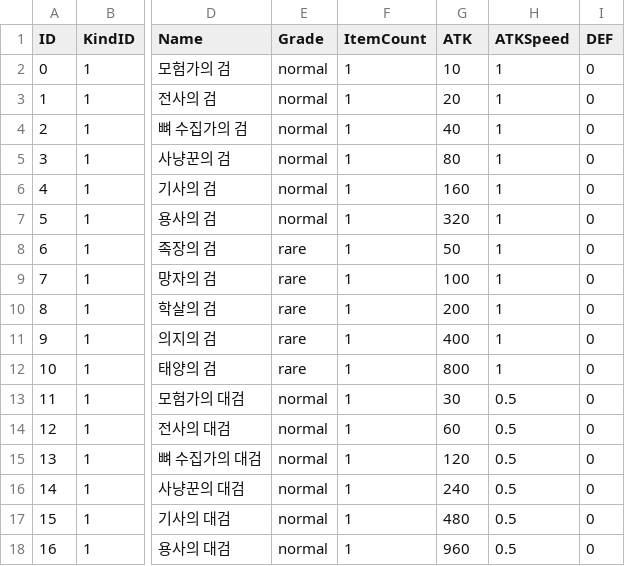
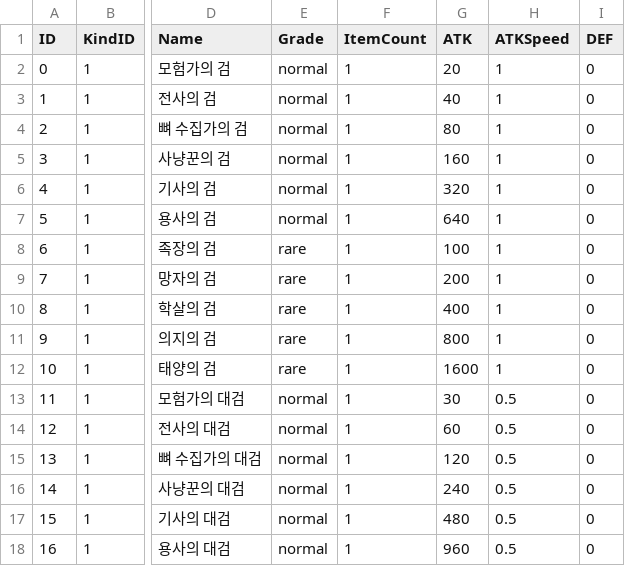
Before and after one commit to Peepbo/Unity3D-RPG-project, a CSV file: Unity3D RPG/Assets/Resources/ItemDB.csv, drawn as a sheet; only a part is shown, gaps mark what is left out; the diff names each change by its address in the sheet, - before the commit and + after, or states it on an @@ line.

Commit message:
Update ItemDB.CSV

```diff
--- a/Unity3D RPG/Assets/Resources/ItemDB.csv
+++ b/Unity3D RPG/Assets/Resources/ItemDB.csv
-G2 (ATK): 10
+G2 (ATK): 20
-G3 (ATK): 20
+G3 (ATK): 40
-G4 (ATK): 40
+G4 (ATK): 80
-G5 (ATK): 80
+G5 (ATK): 160
-G6 (ATK): 160
+G6 (ATK): 320
-G7 (ATK): 320
+G7 (ATK): 640
-G8 (ATK): 50
+G8 (ATK): 100
-G9 (ATK): 100
+G9 (ATK): 200
-G10 (ATK): 200
+G10 (ATK): 400
-G11 (ATK): 400
+G11 (ATK): 800
-G12 (ATK): 800
+G12 (ATK): 1600
```
